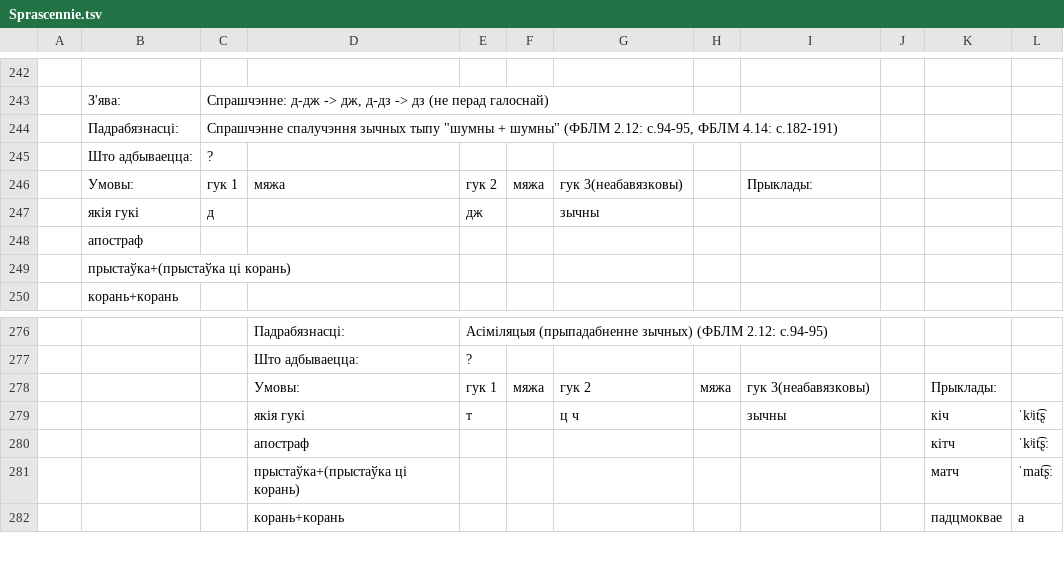
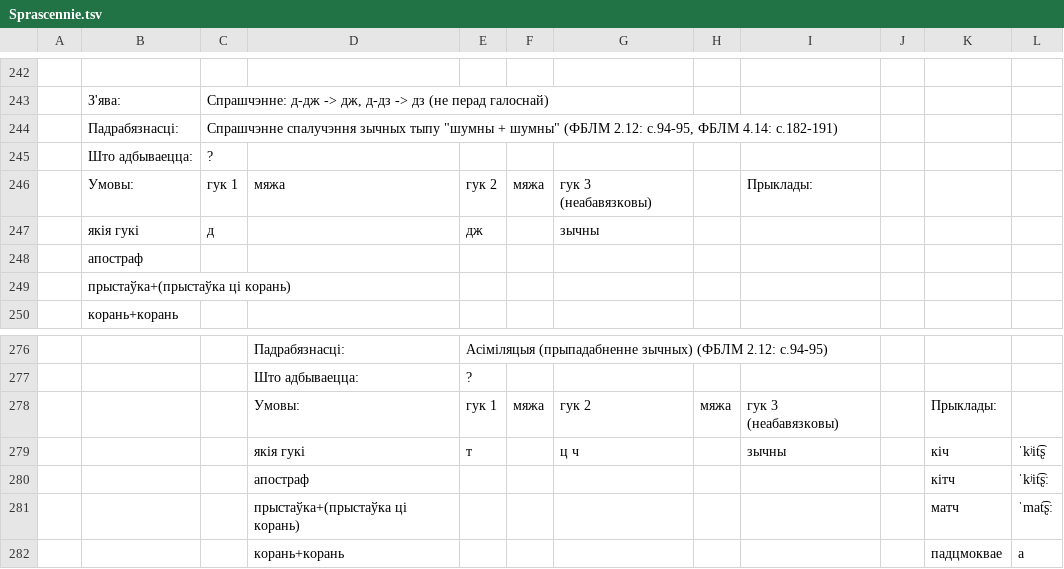
Before and after one commit to Belarus/BelG2P, a TSV file: src/Sprascennie.tsv, drawn as a sheet; only a part is shown, gaps mark what is left out.

```diff
--- a/src/Sprascennie.tsv
+++ b/src/Sprascennie.tsv
@@ -245,3 +245,3 @@
 	Што адбываецца:	?									
-	Умовы:	гук 1	мяжа	гук 2	мяжа	гук 3(неабавязковы)		Прыклады:			
+	Умовы:	гук 1	мяжа	гук 2	мяжа	гук 3 (неабавязковы)		Прыклады:			
 	якія гукі	д		дж		зычны					
@@ -277,3 +277,3 @@
 			Што адбываецца:	?							
-			Умовы:	гук 1	мяжа	гук 2	мяжа	гук 3(неабавязковы)		Прыклады:	
+			Умовы:	гук 1	мяжа	гук 2	мяжа	гук 3 (неабавязковы)		Прыклады:	
 			якія гукі	т		ц ч		зычны		кіч	ˈkʲit͡ʂ
```
Also changed, not shown: src/AhlusennieAzvancennie.tsv, src/UstaunyA.tsv, 5 other files.
